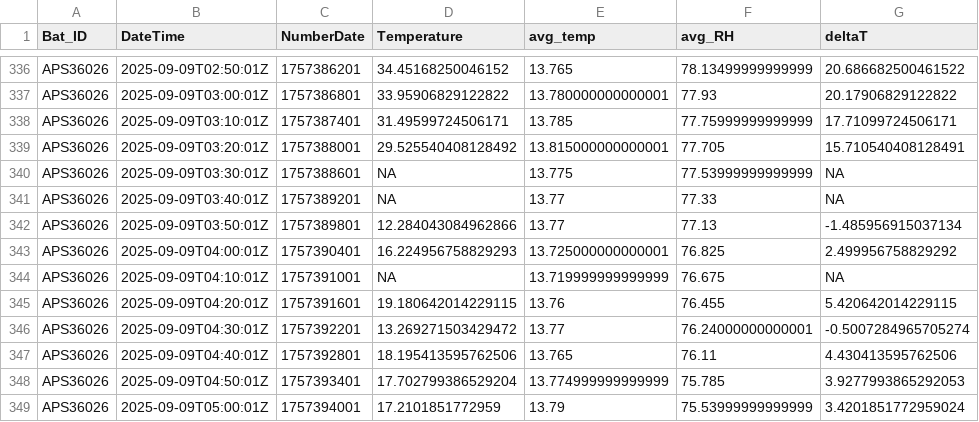
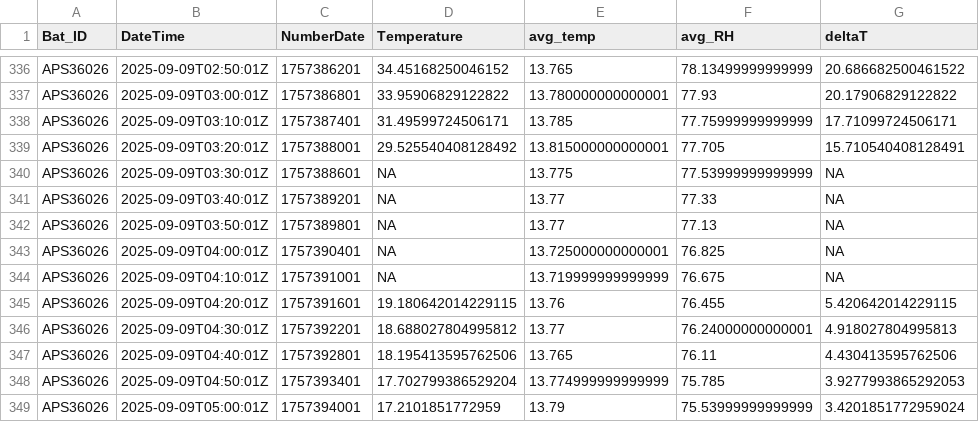
Before and after one commit to KField-Bucknell/Ashlyn_thesis, a TSV file: EPFU_2025/EPFU2025Primary_TC.tsv, drawn as a sheet; only a part is shown, gaps mark what is left out.

```diff
--- a/EPFU_2025/EPFU2025Primary_TC.tsv
+++ b/EPFU_2025/EPFU2025Primary_TC.tsv
@@ -341,7 +341,7 @@ APS36026	2025-09-09T03:30:01Z	1757388601	NA	13.775	77.53999999999999	NA
 APS36026	2025-09-09T03:40:01Z	1757389201	NA	13.77	77.33	NA
-APS36026	2025-09-09T03:50:01Z	1757389801	12.284043084962866	13.77	77.13	-1.485956915037134
-APS36026	2025-09-09T04:00:01Z	1757390401	16.224956758829293	13.725000000000001	76.825	2.499956758829292
+APS36026	2025-09-09T03:50:01Z	1757389801	NA	13.77	77.13	NA
+APS36026	2025-09-09T04:00:01Z	1757390401	NA	13.725000000000001	76.825	NA
 APS36026	2025-09-09T04:10:01Z	1757391001	NA	13.719999999999999	76.675	NA
 APS36026	2025-09-09T04:20:01Z	1757391601	19.180642014229115	13.76	76.455	5.420642014229115
-APS36026	2025-09-09T04:30:01Z	1757392201	13.269271503429472	13.77	76.24000000000001	-0.5007284965705274
+APS36026	2025-09-09T04:30:01Z	1757392201	18.688027804995812	13.77	76.24000000000001	4.918027804995813
 APS36026	2025-09-09T04:40:01Z	1757392801	18.195413595762506	13.765	76.11	4.430413595762506
```
Also changed, not shown: EPFU_2025/glm_auc_txd.csv, EPFU_2025/glm_auc_txd2.csv, 11 other files.
